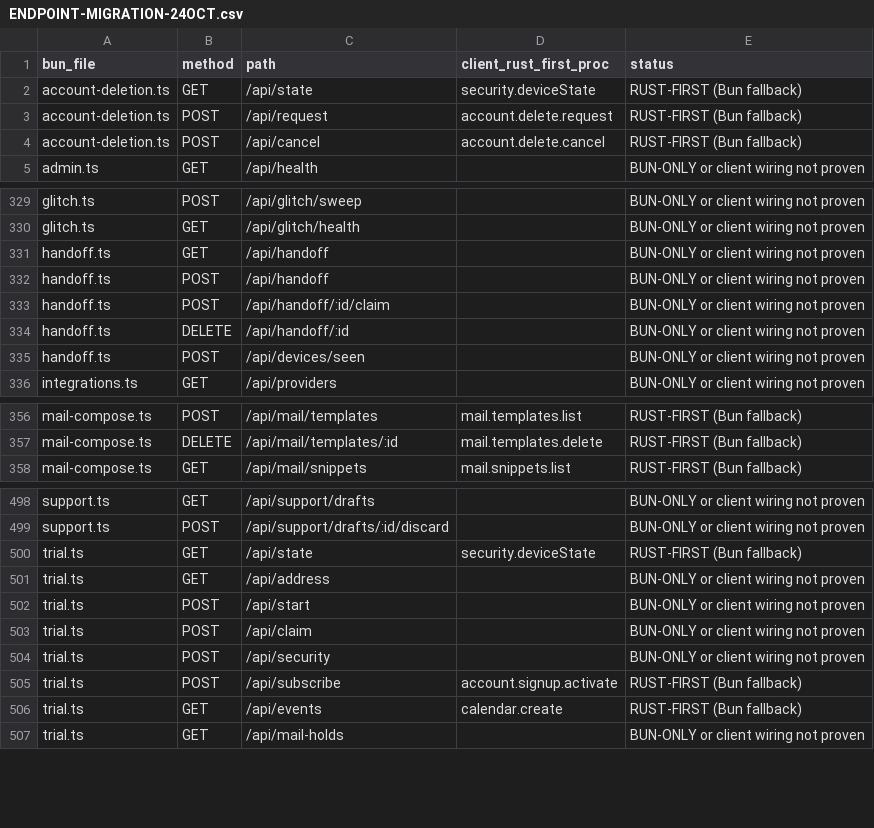
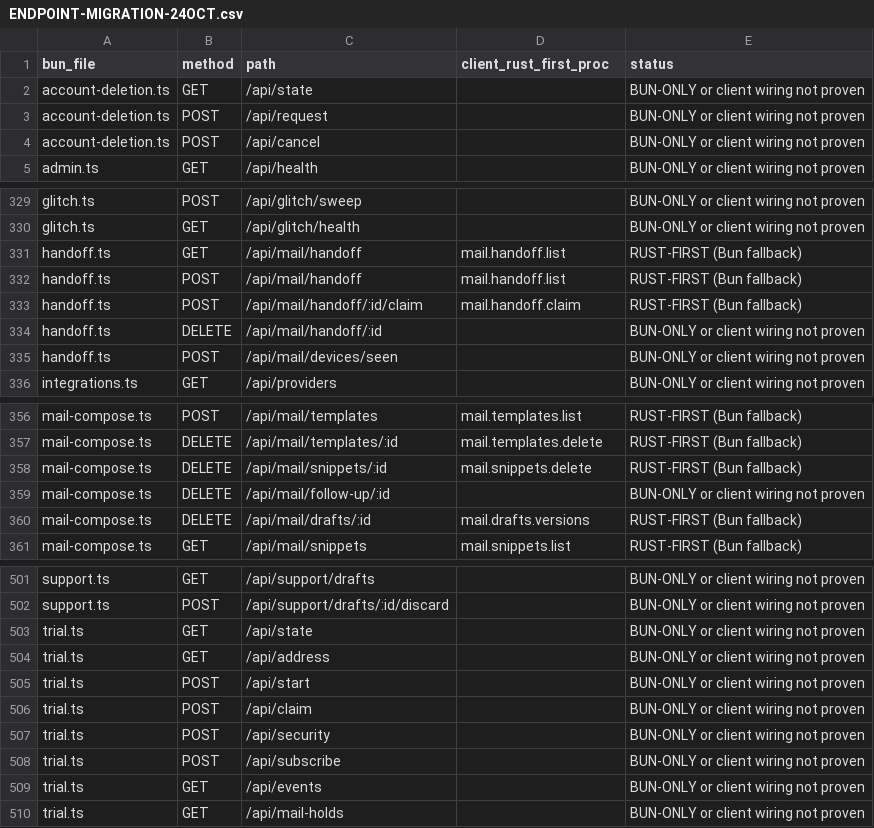
Before and after one commit to naumansherwani/ANEXOMAIL-WORKSPACE, a CSV file: docs/claude/ENDPOINT-MIGRATION-24OCT.csv, drawn as a sheet; only a part is shown, gaps mark what is left out; the diff covers the shown part only.

```diff
--- a/docs/claude/ENDPOINT-MIGRATION-24OCT.csv
+++ b/docs/claude/ENDPOINT-MIGRATION-24OCT.csv
@@ -1,5 +1,5 @@
 bun_file,method,path,client_rust_first_proc,status
-account-deletion.ts,GET,/api/state,security.deviceState,RUST-FIRST (Bun fallback)
-account-deletion.ts,POST,/api/request,account.delete.request,RUST-FIRST (Bun fallback)
-account-deletion.ts,POST,/api/cancel,account.delete.cancel,RUST-FIRST (Bun fallback)
+account-deletion.ts,GET,/api/state,,BUN-ONLY or client wiring not proven
+account-deletion.ts,POST,/api/request,,BUN-ONLY or client wiring not proven
+account-deletion.ts,POST,/api/cancel,,BUN-ONLY or client wiring not proven
 admin.ts,GET,/api/health,,BUN-ONLY or client wiring not proven
@@ -330,7 +330,7 @@ glitch.ts,POST,/api/glitch/sweep,,BUN-ONLY or client wiring not proven
 glitch.ts,GET,/api/glitch/health,,BUN-ONLY or client wiring not proven
-handoff.ts,GET,/api/handoff,,BUN-ONLY or client wiring not proven
-handoff.ts,POST,/api/handoff,,BUN-ONLY or client wiring not proven
-handoff.ts,POST,/api/handoff/:id/claim,,BUN-ONLY or client wiring not proven
-handoff.ts,DELETE,/api/handoff/:id,,BUN-ONLY or client wiring not proven
-handoff.ts,POST,/api/devices/seen,,BUN-ONLY or client wiring not proven
+handoff.ts,GET,/api/mail/handoff,mail.handoff.list,RUST-FIRST (Bun fallback)
+handoff.ts,POST,/api/mail/handoff,mail.handoff.list,RUST-FIRST (Bun fallback)
+handoff.ts,POST,/api/mail/handoff/:id/claim,mail.handoff.claim,RUST-FIRST (Bun fallback)
+handoff.ts,DELETE,/api/mail/handoff/:id,,BUN-ONLY or client wiring not proven
+handoff.ts,POST,/api/mail/devices/seen,,BUN-ONLY or client wiring not proven
 integrations.ts,GET,/api/providers,,BUN-ONLY or client wiring not proven
@@ -357,2 +357,5 @@ mail-compose.ts,POST,/api/mail/templates,mail.templates.list,RUST-FIRST (Bun fal
 mail-compose.ts,DELETE,/api/mail/templates/:id,mail.templates.delete,RUST-FIRST (Bun fallback)
+mail-compose.ts,DELETE,/api/mail/snippets/:id,mail.snippets.delete,RUST-FIRST (Bun fallback)
+mail-compose.ts,DELETE,/api/mail/follow-up/:id,,BUN-ONLY or client wiring not proven
+mail-compose.ts,DELETE,/api/mail/drafts/:id,mail.drafts.versions,RUST-FIRST (Bun fallback)
 mail-compose.ts,GET,/api/mail/snippets,mail.snippets.list,RUST-FIRST (Bun fallback)
@@ -499,3 +502,3 @@ support.ts,GET,/api/support/drafts,,BUN-ONLY or client wiring not proven
 support.ts,POST,/api/support/drafts/:id/discard,,BUN-ONLY or client wiring not proven
-trial.ts,GET,/api/state,security.deviceState,RUST-FIRST (Bun fallback)
+trial.ts,GET,/api/state,,BUN-ONLY or client wiring not proven
 trial.ts,GET,/api/address,,BUN-ONLY or client wiring not proven
@@ -504,4 +507,4 @@ trial.ts,POST,/api/claim,,BUN-ONLY or client wiring not proven
 trial.ts,POST,/api/security,,BUN-ONLY or client wiring not proven
-trial.ts,POST,/api/subscribe,account.signup.activate,RUST-FIRST (Bun fallback)
-trial.ts,GET,/api/events,calendar.create,RUST-FIRST (Bun fallback)
+trial.ts,POST,/api/subscribe,,BUN-ONLY or client wiring not proven
+trial.ts,GET,/api/events,,BUN-ONLY or client wiring not proven
 trial.ts,GET,/api/mail-holds,,BUN-ONLY or client wiring not proven
```
Also changed, not shown: 22 edited cells elsewhere in this file, 16 other files.
